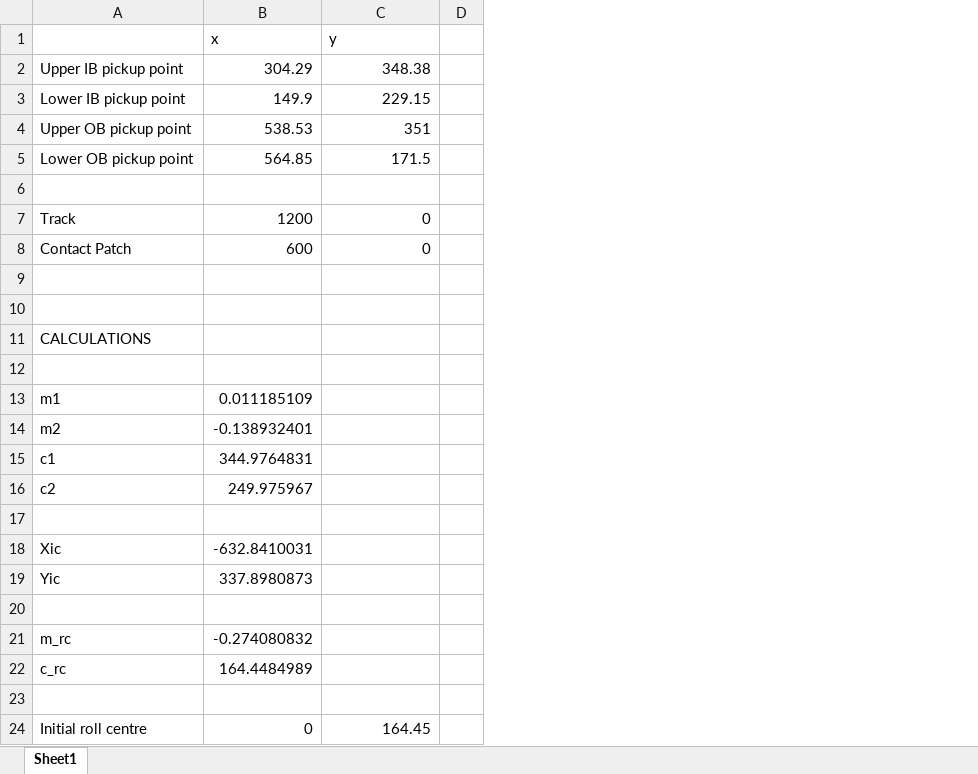
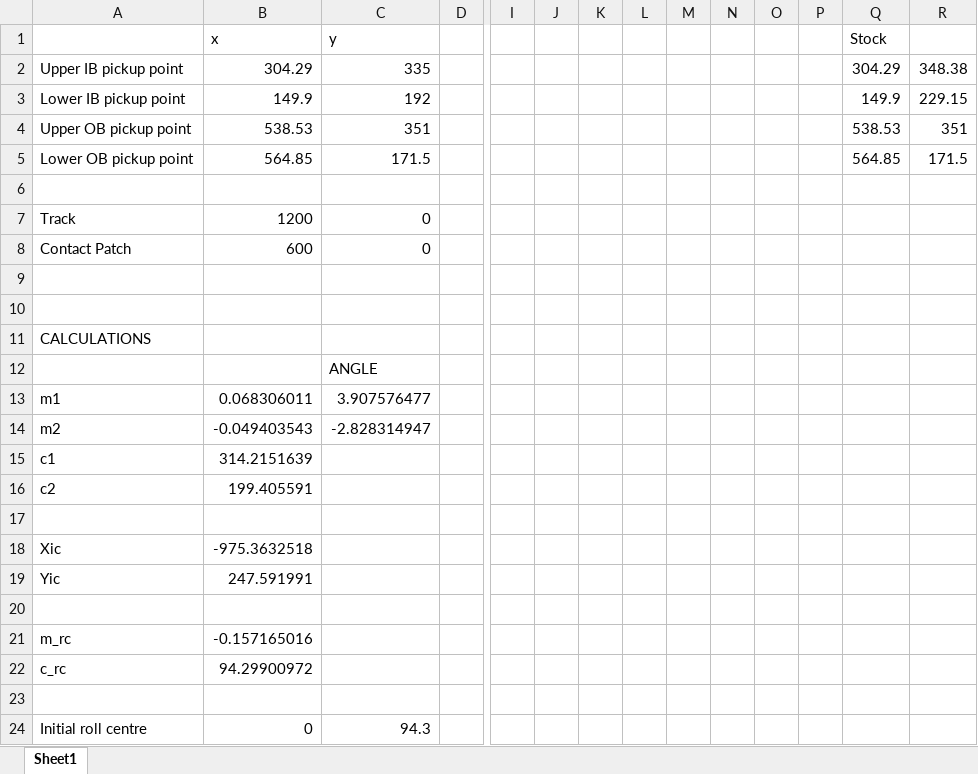
Before and after one commit to Joe-Story/FBR-VD, an Excel workbook: Initial_RC_finder.xlsx, sheet Sheet1, drawn as a sheet; only a part is shown, gaps mark what is left out; values as stored, in another font and other column widths than the file's, no borders; charts and pictures not drawn; removed rows and columns are numbered as before the commit, all else as after; rows hold the shown columns only; the diff names each change by its address in the sheet, - before the commit and + after, or states it on an @@ line.

```diff
--- a/Initial_RC_finder.xlsx (sheet Sheet1)
+++ b/Initial_RC_finder.xlsx (sheet Sheet1)
+column I, empty
+column J, empty
+column K, empty
+column L, empty
+column M, empty
+column N, empty
+column O, empty
+column P, empty
+column Q (Stock), rows 2-5: 304.29 | 149.9 | 538.53 | 564.85
+column R, rows 2-5: 348.38 | 229.15 | 351 | 171.5
-C2 (y): 348.38
+C2 (y): 335
-C3 (y): 229.15
+C3 (y): 192
+row 12:  |  | ANGLE
+row 13: m1 | 0.068306011 | 3.907576477
+row 14: m2 | -0.049403543 | -2.828314947
+row 15: c1 | 314.2151639
+row 16: c2 | 199.405591
-row 13: m1 | 0.011185109
-row 14: m2 | -0.138932401
-row 15: c1 | 344.9764831
-row 16: c2 | 249.975967
+row 18: Xic | -975.3632518
+row 19: Yic | 247.591991
-row 18: Xic | -632.8410031
-row 19: Yic | 337.8980873
+row 21: m_rc | -0.157165016
+row 22: c_rc | 94.29900972
-row 21: m_rc | -0.274080832
-row 22: c_rc | 164.4484989
-row 23: (empty)
-C24 (y): 164.45
+C24 (y): 94.3
```
Also changed, not shown: charts or pictures, 2 other files.
